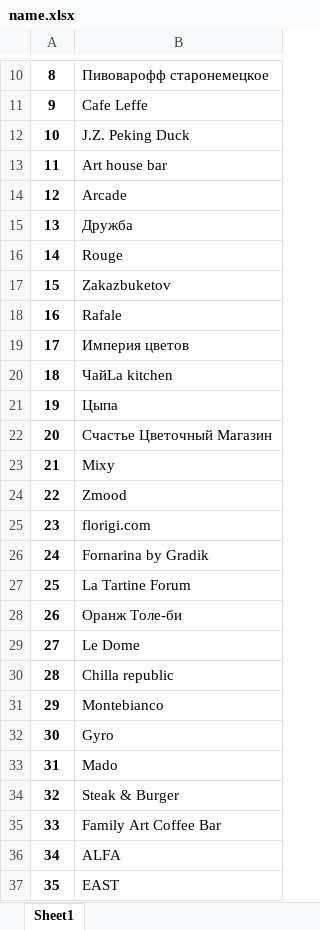
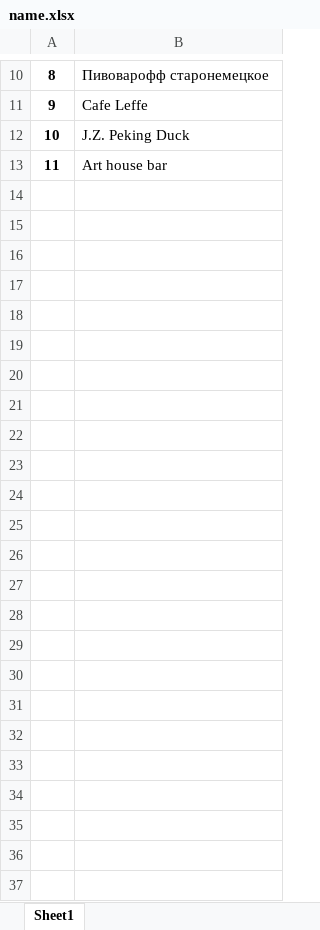
Before and after one commit to tuxubaev17/ParseDataToExcel, an Excel workbook: name.xlsx, sheet Sheet1, drawn as a sheet; only a part is shown, gaps mark what is left out; values as stored, in another font and other column widths than the file's, no borders; the diff names each change by its address in the sheet, - before the commit and + after, or states it on an @@ line.

```diff
--- a/name.xlsx (sheet Sheet1)
+++ b/name.xlsx (sheet Sheet1)
-row 14: 12 | Arcade
-row 15: 13 | Дружба
-row 16: 14 | Rouge
-row 17: 15 | Zakazbuketov
-row 18: 16 | Rafale
-row 19: 17 | Империя цветов
-row 20: 18 | ЧайLa kitchen
-row 21: 19 | Цыпа
-row 22: 20 | Счастье Цветочный Магазин
-row 23: 21 | Mixy
-row 24: 22 | Zmood
-row 25: 23 | florigi.com
-row 26: 24 | Fornarina by Gradik
-row 27: 25 | La Tartine Forum
-row 28: 26 | Оранж Толе-би
-row 29: 27 | Le Dome
-row 30: 28 | Chilla republic
-row 31: 29 | Montebianco
-row 32: 30 | Gyro
-row 33: 31 | Mado
-row 34: 32 | Steak & Burger
-row 35: 33 | Family Art Coffee Bar
-row 36: 34 | ALFA
-row 37: 35 | EAST
```
Also changed, not shown: 1 other file.
